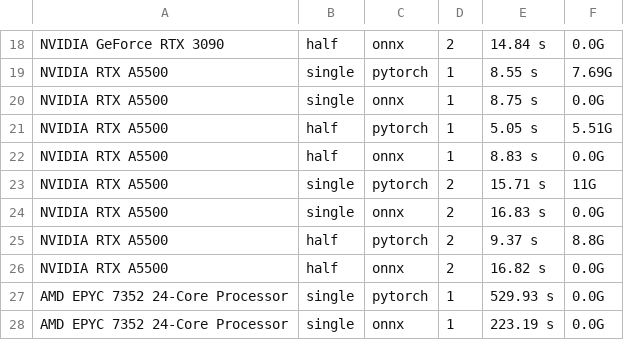
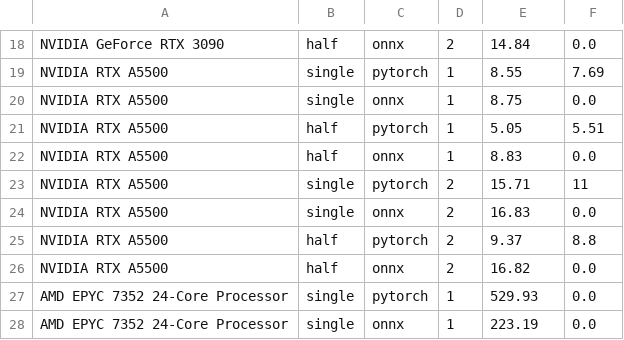
Before and after one commit to LambdaLabsML/lambda-diffusers, a CSV file: benchmark.csv, drawn as a sheet; only a part is shown, gaps mark what is left out; the diff covers the shown part only; the diff names each change by its address in the sheet, - before the commit and + after, or states it on an @@ line.

```diff
--- a/benchmark.csv
+++ b/benchmark.csv
-E18: 14.84 s
+E18: 14.84
-F18: 0.0G
+F18: 0.0
-E19: 8.55 s
+E19: 8.55
-F19: 7.69G
+F19: 7.69
-E20: 8.75 s
+E20: 8.75
-F20: 0.0G
+F20: 0.0
-E21: 5.05 s
+E21: 5.05
-F21: 5.51G
+F21: 5.51
-E22: 8.83 s
+E22: 8.83
-F22: 0.0G
+F22: 0.0
-E23: 15.71 s
+E23: 15.71
-F23: 11G
+F23: 11
-E24: 16.83 s
+E24: 16.83
-F24: 0.0G
+F24: 0.0
-E25: 9.37 s
+E25: 9.37
-F25: 8.8G
+F25: 8.8
-E26: 16.82 s
+E26: 16.82
-F26:F28: 0.0G
+F26:F28: 0.0
-E27: 529.93 s
+E27: 529.93
-E28: 223.19 s
+E28: 223.19
```
Also changed, not shown: 34 edited cells elsewhere in this file, 1 other file.
